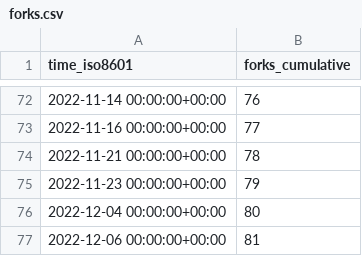
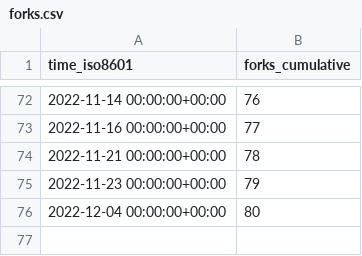
Before and after one commit to jongpie/NebulaLogger, a CSV file: jongpie/NebulaLogger/ghrs-data/forks.csv, drawn as a sheet; only a part is shown, gaps mark what is left out; the diff names each change by its address in the sheet, - before the commit and + after, or states it on an @@ line.

```diff
--- a/jongpie/NebulaLogger/ghrs-data/forks.csv
+++ b/jongpie/NebulaLogger/ghrs-data/forks.csv
-row 77: 2022-12-06 00:00:00+00:00 | 81
```
Also changed, not shown: jongpie/NebulaLogger/ghrs-data/stargazers.csv.
